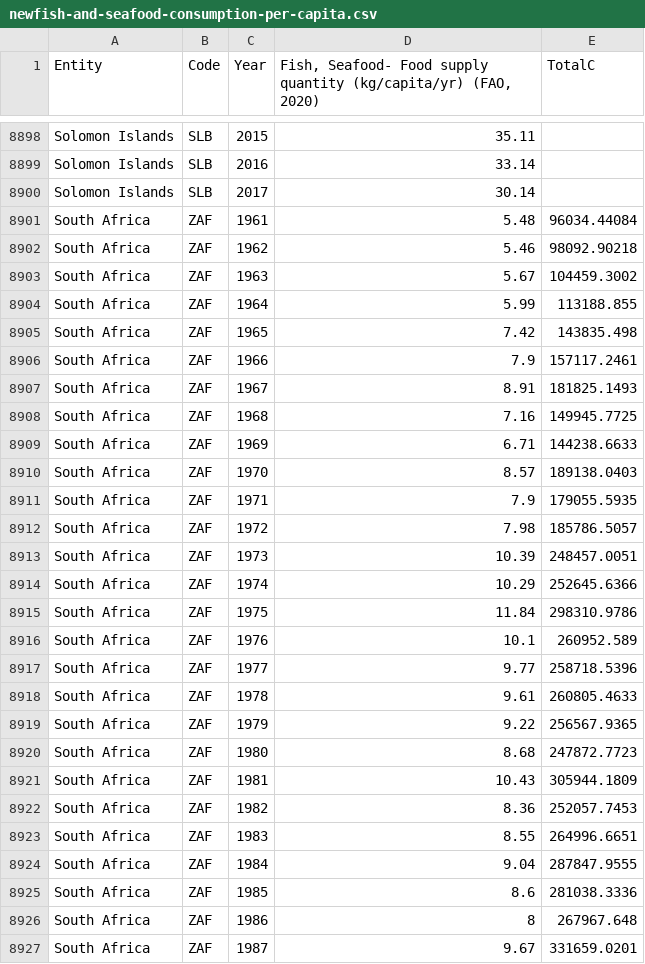
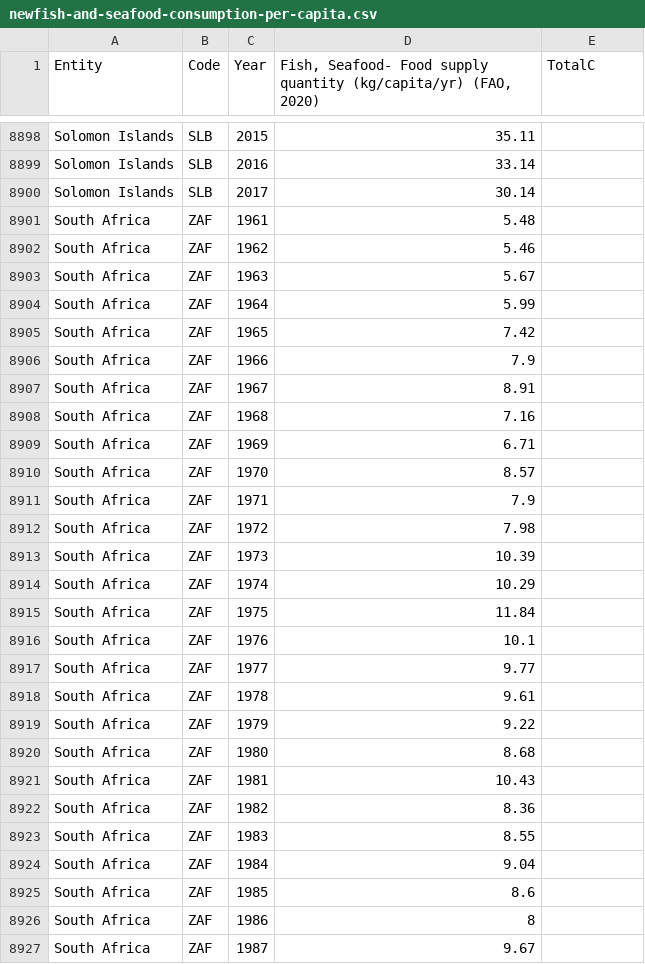
Before and after one commit to simonmoesorensen/socialdata-overfishing, a CSV file: data/newfish-and-seafood-consumption-per-capita.csv, drawn as a sheet; only a part is shown, gaps mark what is left out; the diff covers the shown part only.

```diff
--- a/data/newfish-and-seafood-consumption-per-capita.csv
+++ b/data/newfish-and-seafood-consumption-per-capita.csv
@@ -8900,28 +8900,28 @@ Solomon Islands,SLB,2016,33.14,
 Solomon Islands,SLB,2017,30.14,
-South Africa,ZAF,1961,5.48,96034.44084
-South Africa,ZAF,1962,5.46,98092.90218
-South Africa,ZAF,1963,5.67,104459.3002
-South Africa,ZAF,1964,5.99,113188.855
-South Africa,ZAF,1965,7.42,143835.498
-South Africa,ZAF,1966,7.9,157117.2461
-South Africa,ZAF,1967,8.91,181825.1493
-South Africa,ZAF,1968,7.16,149945.7725
-South Africa,ZAF,1969,6.71,144238.6633
-South Africa,ZAF,1970,8.57,189138.0403
-South Africa,ZAF,1971,7.9,179055.5935
-South Africa,ZAF,1972,7.98,185786.5057
-South Africa,ZAF,1973,10.39,248457.0051
-South Africa,ZAF,1974,10.29,252645.6366
-South Africa,ZAF,1975,11.84,298310.9786
-South Africa,ZAF,1976,10.1,260952.589
-South Africa,ZAF,1977,9.77,258718.5396
-South Africa,ZAF,1978,9.61,260805.4633
-South Africa,ZAF,1979,9.22,256567.9365
-South Africa,ZAF,1980,8.68,247872.7723
-South Africa,ZAF,1981,10.43,305944.1809
-South Africa,ZAF,1982,8.36,252057.7453
-South Africa,ZAF,1983,8.55,264996.6651
-South Africa,ZAF,1984,9.04,287847.9555
-South Africa,ZAF,1985,8.6,281038.3336
-South Africa,ZAF,1986,8,267967.648
-South Africa,ZAF,1987,9.67,331659.0201
+South Africa,ZAF,1961,5.48,
+South Africa,ZAF,1962,5.46,
+South Africa,ZAF,1963,5.67,
+South Africa,ZAF,1964,5.99,
+South Africa,ZAF,1965,7.42,
+South Africa,ZAF,1966,7.9,
+South Africa,ZAF,1967,8.91,
+South Africa,ZAF,1968,7.16,
+South Africa,ZAF,1969,6.71,
+South Africa,ZAF,1970,8.57,
+South Africa,ZAF,1971,7.9,
+South Africa,ZAF,1972,7.98,
+South Africa,ZAF,1973,10.39,
+South Africa,ZAF,1974,10.29,
+South Africa,ZAF,1975,11.84,
+South Africa,ZAF,1976,10.1,
+South Africa,ZAF,1977,9.77,
+South Africa,ZAF,1978,9.61,
+South Africa,ZAF,1979,9.22,
+South Africa,ZAF,1980,8.68,
+South Africa,ZAF,1981,10.43,
+South Africa,ZAF,1982,8.36,
+South Africa,ZAF,1983,8.55,
+South Africa,ZAF,1984,9.04,
+South Africa,ZAF,1985,8.6,
+South Africa,ZAF,1986,8,
+South Africa,ZAF,1987,9.67,
```
Also changed, not shown: 87 edited cells elsewhere in this file, 6 other files.
